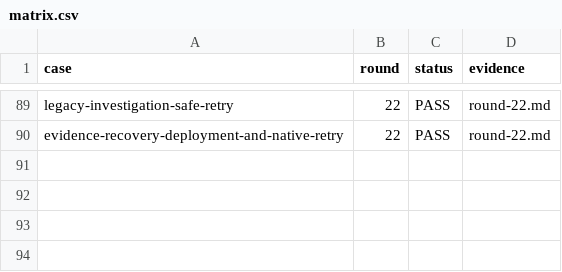
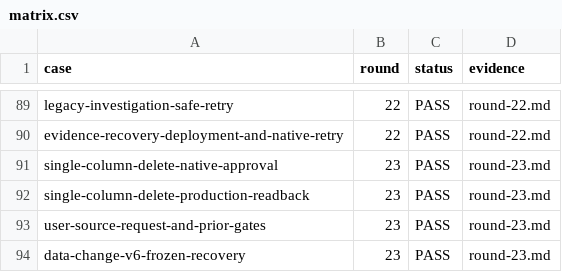
Before and after one commit to HiQ-AI/dingtalk-dsh-assistant, a CSV file: docs/acceptance/board-loading-session-repair/matrix.csv, drawn as a sheet; only a part is shown, gaps mark what is left out; the diff names each change by its address in the sheet, - before the commit and + after, or states it on an @@ line.

```diff
--- a/docs/acceptance/board-loading-session-repair/matrix.csv
+++ b/docs/acceptance/board-loading-session-repair/matrix.csv
+row 91: single-column-delete-native-approval | 23 | PASS | round-23.md
+row 92: single-column-delete-production-readback | 23 | PASS | round-23.md
+row 93: user-source-request-and-prior-gates | 23 | PASS | round-23.md
+row 94: data-change-v6-frozen-recovery | 23 | PASS | round-23.md
```
Also changed, not shown: 16 other files.
